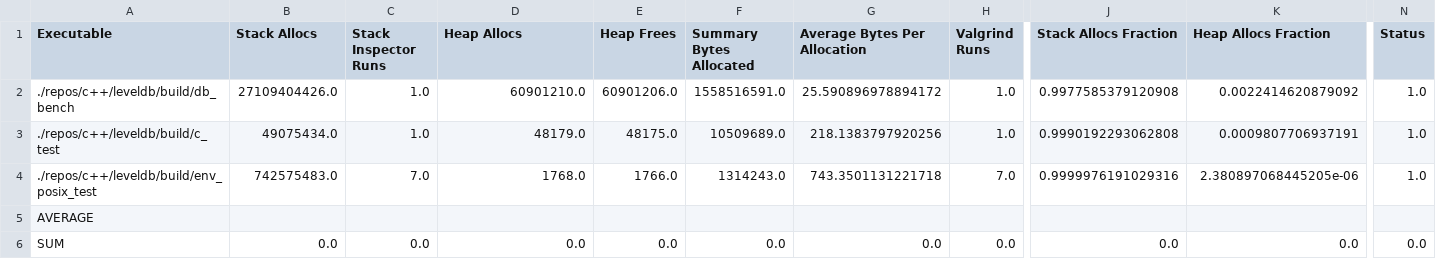
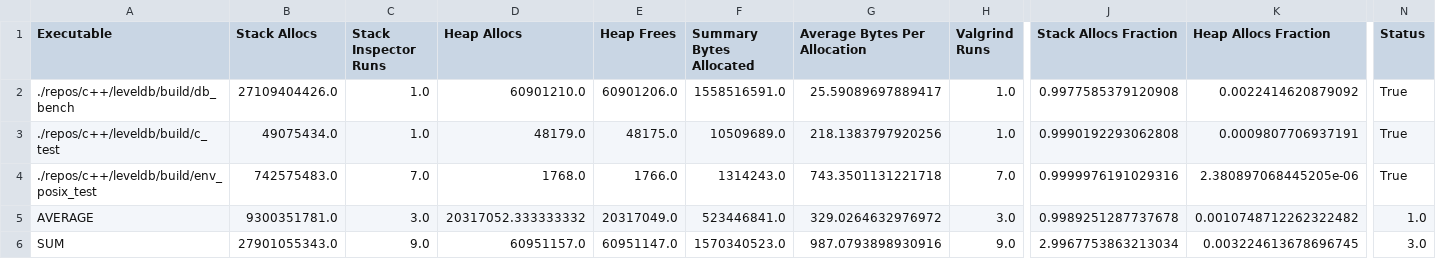
Before and after one commit to c71n93/alloc-inspector, a CSV file: results/c++/leveldb.csv, drawn as a sheet; only a part is shown, gaps mark what is left out; the diff covers the shown part only; the diff names each change by its address in the sheet, - before the commit and + after, or states it on an @@ line.

Commit message:
fix c++ results

```diff
--- a/results/c++/leveldb.csv
+++ b/results/c++/leveldb.csv
-G2 (Average Bytes Per Allocation): 25.590896978894172
+G2 (Average Bytes Per Allocation): 25.59089697889417
-N2:N4 (Status): 1.0
+N2:N4 (Status): True
-B5 (Stack Allocs): (empty)
+B5 (Stack Allocs): 9300351781.0
-C5 (Stack Inspector Runs): (empty)
+C5 (Stack Inspector Runs): 3.0
-D5 (Heap Allocs): (empty)
+D5 (Heap Allocs): 20317052.333333332
-E5 (Heap Frees): (empty)
+E5 (Heap Frees): 20317049.0
-F5 (Summary Bytes Allocated): (empty)
+F5 (Summary Bytes Allocated): 523446841.0
-G5 (Average Bytes Per Allocation): (empty)
+G5 (Average Bytes Per Allocation): 329.0264632976972
-H5 (Valgrind Runs): (empty)
+H5 (Valgrind Runs): 3.0
-J5 (Stack Allocs Fraction): (empty)
+J5 (Stack Allocs Fraction): 0.9989251287737678
-K5 (Heap Allocs Fraction): (empty)
+K5 (Heap Allocs Fraction): 0.0010748712262322482
-N5 (Status): (empty)
+N5 (Status): 1.0
-B6 (Stack Allocs): 0.0
+B6 (Stack Allocs): 27901055343.0
-C6 (Stack Inspector Runs): 0.0
+C6 (Stack Inspector Runs): 9.0
-D6 (Heap Allocs): 0.0
+D6 (Heap Allocs): 60951157.0
-E6 (Heap Frees): 0.0
+E6 (Heap Frees): 60951147.0
-F6 (Summary Bytes Allocated): 0.0
+F6 (Summary Bytes Allocated): 1570340523.0
-G6 (Average Bytes Per Allocation): 0.0
+G6 (Average Bytes Per Allocation): 987.0793898930916
-H6 (Valgrind Runs): 0.0
+H6 (Valgrind Runs): 9.0
-J6 (Stack Allocs Fraction): 0.0
+J6 (Stack Allocs Fraction): 2.9967753863213034
-K6 (Heap Allocs Fraction): 0.0
+K6 (Heap Allocs Fraction): 0.003224613678696745
-N6 (Status): 0.0
+N6 (Status): 3.0
```
Also changed, not shown: 5 edited cells elsewhere in this file, results/c++/MyTinySTL.csv, results/c++/repo-summary-c++.csv, 4 other files.
